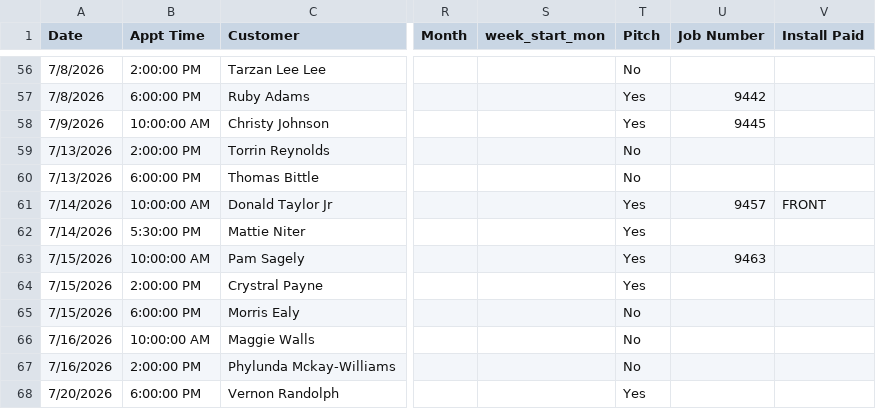
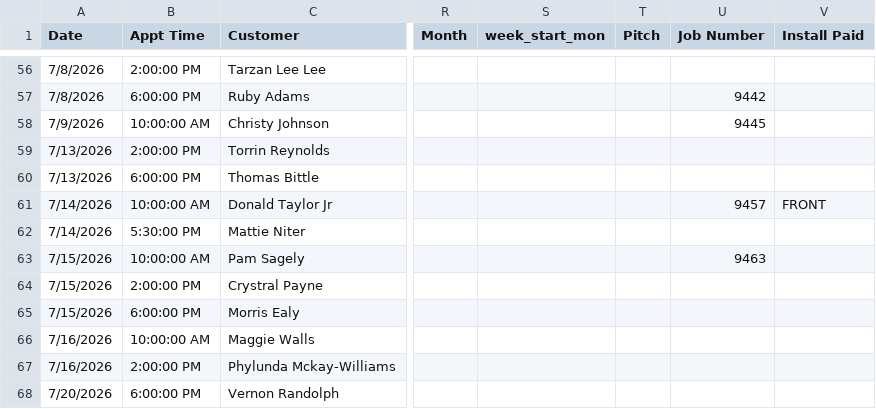
Before and after one commit to acshotsprings/wintek-data, a CSV file: wintek_master.csv, drawn as a sheet; only a part is shown, gaps mark what is left out; the diff covers the shown part only; the diff names each change by its address in the sheet, - before the commit and + after, or states it on an @@ line.

```diff
--- a/wintek_master.csv
+++ b/wintek_master.csv
-T56 (Pitch): No
+T56 (Pitch): (empty)
-T57:T58 (Pitch): Yes
+T57:T58 (Pitch): (empty)
-T59:T60 (Pitch): No
+T59:T60 (Pitch): (empty)
-T61:T64 (Pitch): Yes
+T61:T64 (Pitch): (empty)
-T65:T67 (Pitch): No
+T65:T67 (Pitch): (empty)
-T68 (Pitch): Yes
+T68 (Pitch): (empty)
```
Also changed, not shown: 2 added rows and 64 edited cells elsewhere in this file.
